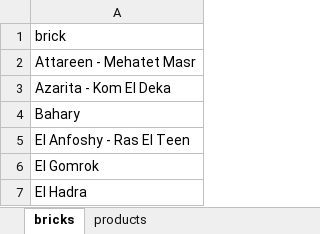
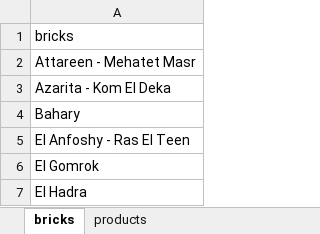
Before and after one commit to mustafasava/Sales_repo, an Excel workbook: mapping/main_lists.xlsx, sheet bricks, drawn as a sheet; only a part is shown; values as stored, in another font and other column widths than the file's, no borders; the diff names each change by its address in the sheet, - before the commit and + after, or states it on an @@ line.

```diff
--- a/mapping/main_lists.xlsx (sheet bricks)
+++ b/mapping/main_lists.xlsx (sheet bricks)
-A1: brick
+A1: bricks
```
Also changed, not shown: 1 other file.
